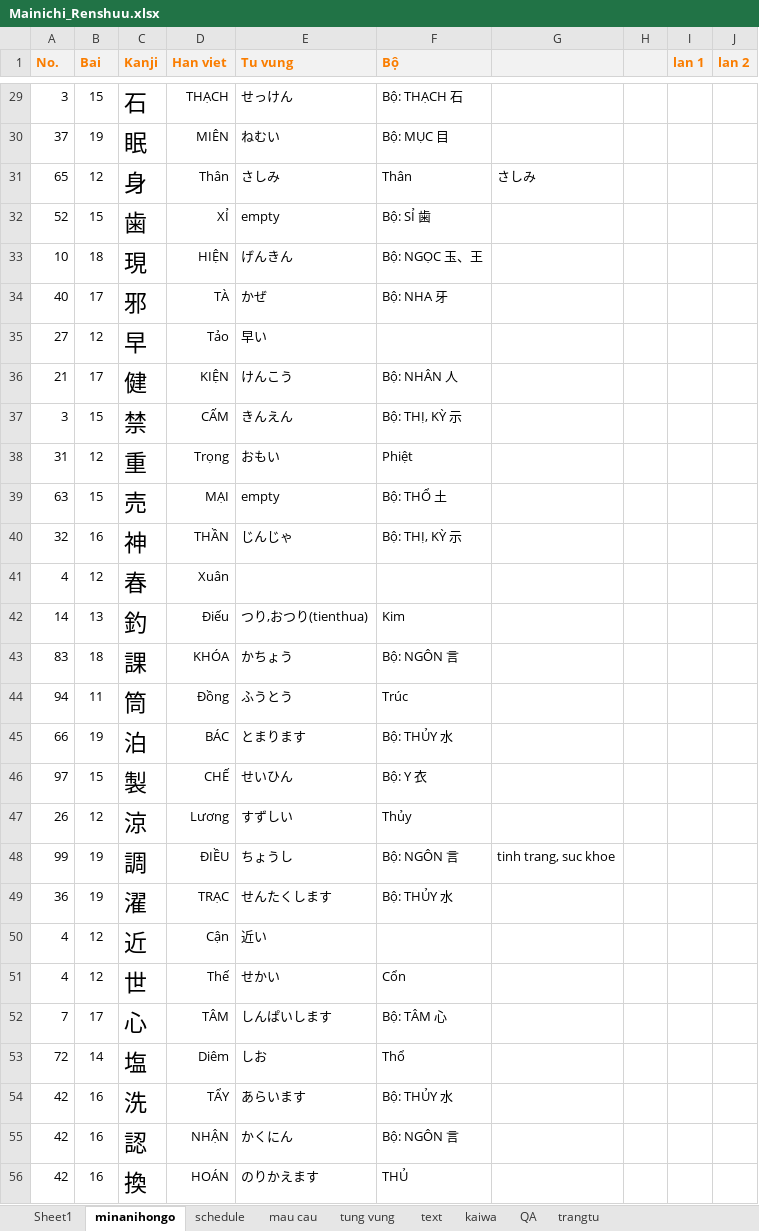
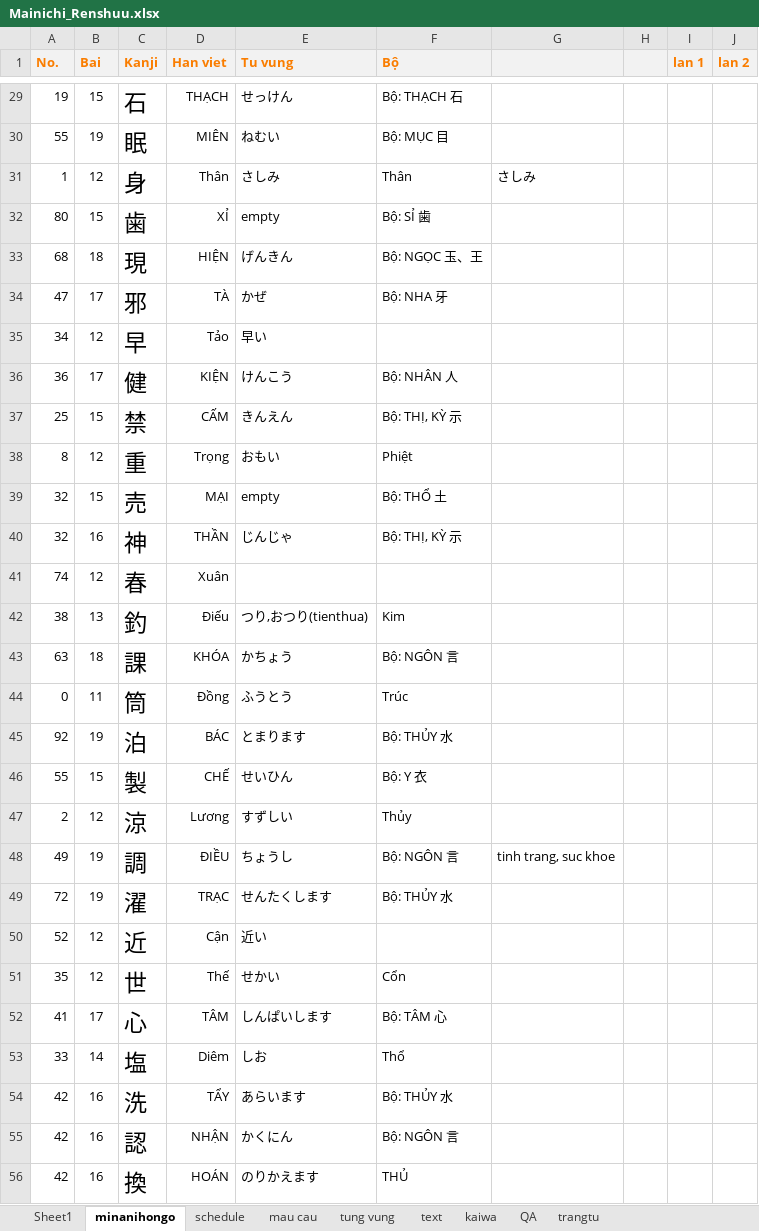
Before and after one commit to mrMgt/NihonGo, an Excel workbook: Mainichi_Renshuu.xlsx, sheet minanihongo, drawn as a sheet; only a part is shown, gaps mark what is left out; values as stored, in another font and other column widths than the file's, no borders; the diff covers the shown part only; the diff names each change by its address in the sheet, - before the commit and + after, or states it on an @@ line.

```diff
--- a/Mainichi_Renshuu.xlsx (sheet minanihongo)
+++ b/Mainichi_Renshuu.xlsx (sheet minanihongo)
-A29 (No.): 3
+A29 (No.): 19
-A30 (No.): 37
+A30 (No.): 55
-A31 (No.): 65
+A31 (No.): 1
-A32 (No.): 52
+A32 (No.): 80
-A33 (No.): 10
+A33 (No.): 68
-A34 (No.): 40
+A34 (No.): 47
-A35 (No.): 27
+A35 (No.): 34
-A36 (No.): 21
+A36 (No.): 36
-A37 (No.): 3
+A37 (No.): 25
-A38 (No.): 31
+A38 (No.): 8
-A39 (No.): 63
+A39 (No.): 32
-A41 (No.): 4
+A41 (No.): 74
-A42 (No.): 14
+A42 (No.): 38
-A43 (No.): 83
+A43 (No.): 63
-A44 (No.): 94
+A44 (No.): 0
-A45 (No.): 66
+A45 (No.): 92
-A46 (No.): 97
+A46 (No.): 55
-A47 (No.): 26
+A47 (No.): 2
-A48 (No.): 99
+A48 (No.): 49
-A49 (No.): 36
+A49 (No.): 72
-A50 (No.): 4
+A50 (No.): 52
-A51 (No.): 4
+A51 (No.): 35
-A52 (No.): 7
+A52 (No.): 41
-A53 (No.): 72
+A53 (No.): 33
```
Also changed, not shown: 99 edited cells elsewhere in this sheet, sheet Sheet1, sheet tung vung, hidden cells.
